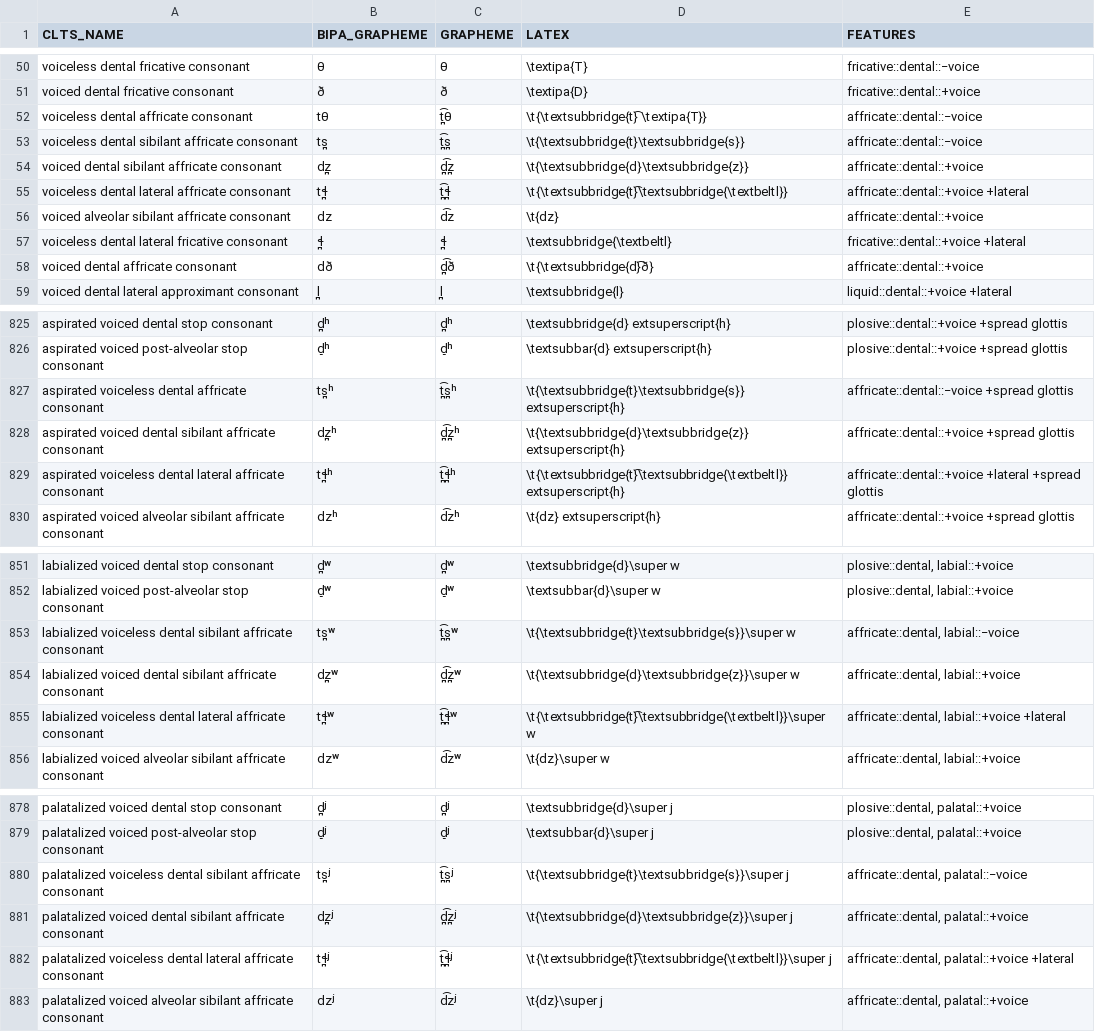
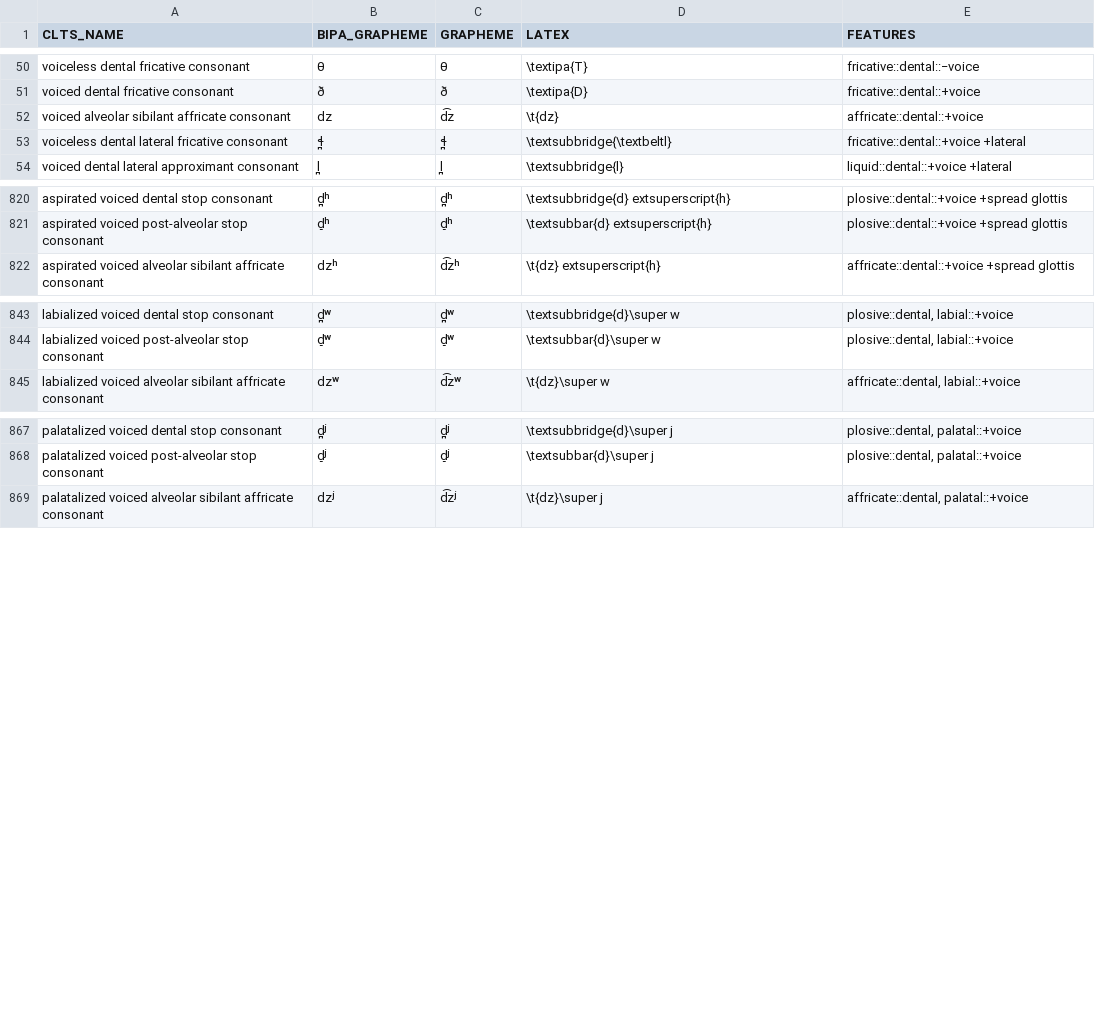
Before and after one commit to cldf-clts/clts-legacy, a TSV file: src/pyclts/transcriptiondata/nidaba.tsv, drawn as a sheet; only a part is shown, gaps mark what is left out; the diff covers the shown part only; the diff names each change by its address in the sheet, - before the commit and + after, or states it on an @@ line.

```diff
--- a/src/pyclts/transcriptiondata/nidaba.tsv
+++ b/src/pyclts/transcriptiondata/nidaba.tsv
-row 52: voiceless dental affricate consonant | tθ | t̪͡θ | \t{\textsubbridge{t}͡ \textipa{T}} | affricate::dental::−voice
-row 53: voiceless dental sibilant affricate consonant | ts̪ | t̪͡s̪ | \t{\textsubbridge{t}\textsubbridge{s}} | affricate::dental::−voice
-row 54: voiced dental sibilant affricate consonant | dz̪ | d̪͡z̪ | \t{\textsubbridge{d}\textsubbridge{z}} | affricate::dental::+voice
-row 55: voiceless dental lateral affricate consonant | tɬ̪ | t̪͡ɬ̪ | \t{\textsubbridge{t}͡\textsubbridge{\textbeltl}} | affricate::dental::+voice +lateral
-row 58: voiced dental affricate consonant | dð | d̪͡ð | \t{\textsubbridge{d}͡ð} | affricate::dental::+voice
-row 827: aspirated voiceless dental affricate consonant | ts̪ʰ | t̪͡s̪ʰ | \t{\textsubbridge{t}\textsubbridge{s}} extsuperscript{h} | affricate::dental::−voice +spread glottis
-row 828: aspirated voiced dental sibilant affricate consonant | dz̪ʰ | d̪͡z̪ʰ | \t{\textsubbridge{d}\textsubbridge{z}} extsuperscript{h} | affricate::dental::+voice +spread glottis
-row 829: aspirated voiceless dental lateral affricate consonant | tɬ̪ʰ | t̪͡ɬ̪ʰ | \t{\textsubbridge{t}͡\textsubbridge{\textbeltl}} extsuperscript{h} | affricate::dental::+voice +lateral +spread glottis
-row 853: labialized voiceless dental sibilant affricate consonant | ts̪ʷ | t̪͡s̪ʷ | \t{\textsubbridge{t}\textsubbridge{s}}\super w | affricate::dental, labial::−voice
-row 854: labialized voiced dental sibilant affricate consonant | dz̪ʷ | d̪͡z̪ʷ | \t{\textsubbridge{d}\textsubbridge{z}}\super w | affricate::dental, labial::+voice
-row 855: labialized voiceless dental lateral affricate consonant | tɬ̪ʷ | t̪͡ɬ̪ʷ | \t{\textsubbridge{t}͡\textsubbridge{\textbeltl}}\super w | affricate::dental, labial::+voice +lateral
-row 880: palatalized voiceless dental sibilant affricate consonant | ts̪ʲ | t̪͡s̪ʲ | \t{\textsubbridge{t}\textsubbridge{s}}\super j | affricate::dental, palatal::−voice
-row 881: palatalized voiced dental sibilant affricate consonant | dz̪ʲ | d̪͡z̪ʲ | \t{\textsubbridge{d}\textsubbridge{z}}\super j | affricate::dental, palatal::+voice
-row 882: palatalized voiceless dental lateral affricate consonant | tɬ̪ʲ | t̪͡ɬ̪ʲ | \t{\textsubbridge{t}͡\textsubbridge{\textbeltl}}\super j | affricate::dental, palatal::+voice +lateral
```
Also changed, not shown: 12 removed rows and 5 edited cells elsewhere in this file, src/pyclts/transcriptiondata/creanza.tsv, src/pyclts/transcriptiondata/eurasian.tsv, 13 other files.
